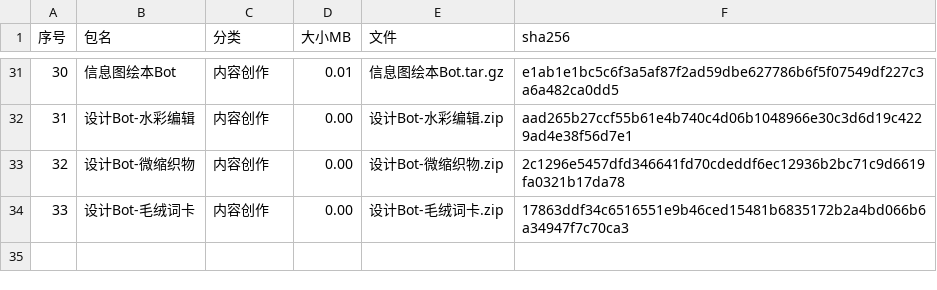
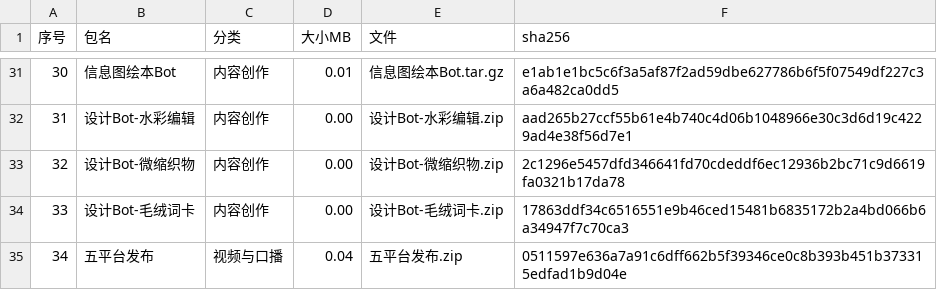
Before and after one commit to liangjianwei666666-beep/bothub, a CSV file: manifest.csv, drawn as a sheet; only a part is shown, gaps mark what is left out; the diff names each change by its address in the sheet, - before the commit and + after, or states it on an @@ line.

Commit message:
manifest v17

```diff
--- a/manifest.csv
+++ b/manifest.csv
+row 35: 34 | 五平台发布 | 视频与口播 | 0.04 | 五平台发布.zip | 0511597e636a7a91c6dff662b5f39346ce0c8b393b451b373315edfad1b9d04e
```
